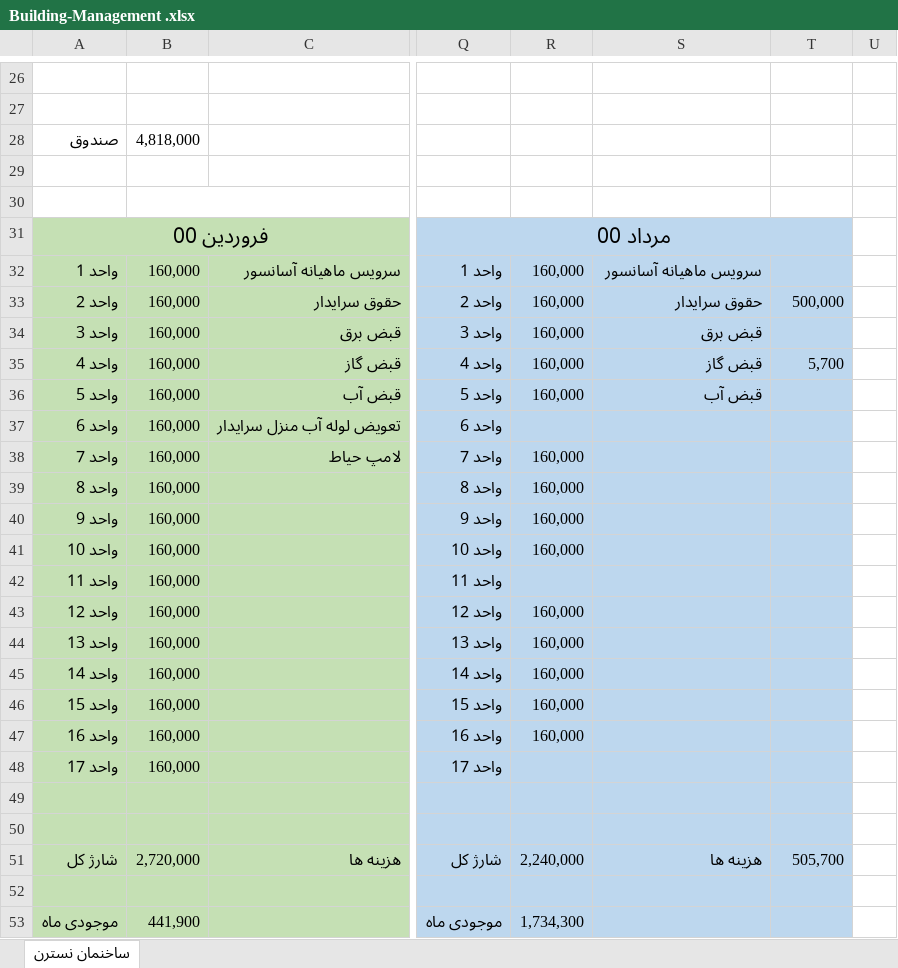
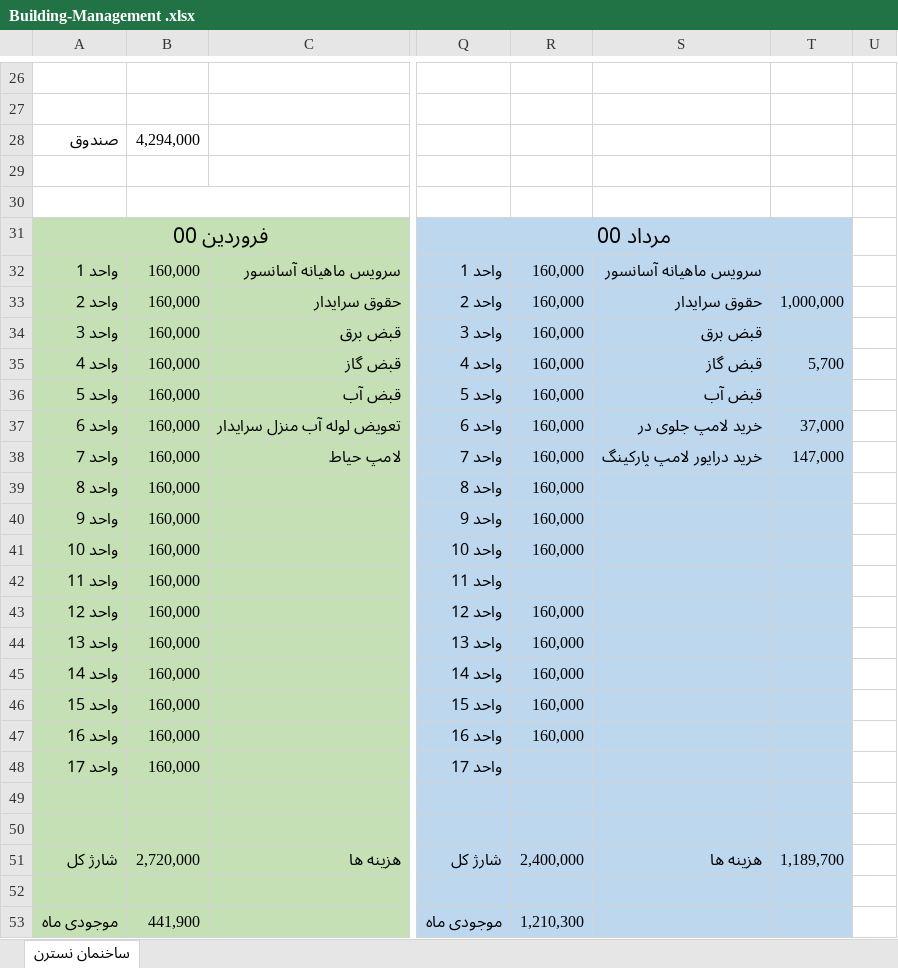
Before and after one commit to alizadeh-mohsen/Buikding-Management, an Excel workbook: Building-Management .xlsx, sheet ساخنمان نسترن, drawn as a sheet; only a part is shown, gaps mark what is left out; values as stored, in another font and other column widths than the file's, no borders; the diff names each change by its address in the sheet, - before the commit and + after, or states it on an @@ line.

Commit message:
vahed 6

```diff
--- a/Building-Management .xlsx (sheet ساخنمان نسترن)
+++ b/Building-Management .xlsx (sheet ساخنمان نسترن)
-B28: 4,818,000
+B28: 4,294,000
-T33: 500,000
+T33: 1,000,000
-R37: (empty)
+R37: 160,000
-S37: (empty)
+S37: خرید لامپ جلوی در
-T37: (empty)
+T37: 37,000
-S38: (empty)
+S38: خرید درایور لامپ پارکینگ
-T38: (empty)
+T38: 147,000
-R51: 2,240,000
+R51: 2,400,000
-T51: 505,700
+T51: 1,189,700
-R53: 1,734,300
+R53: 1,210,300
```
